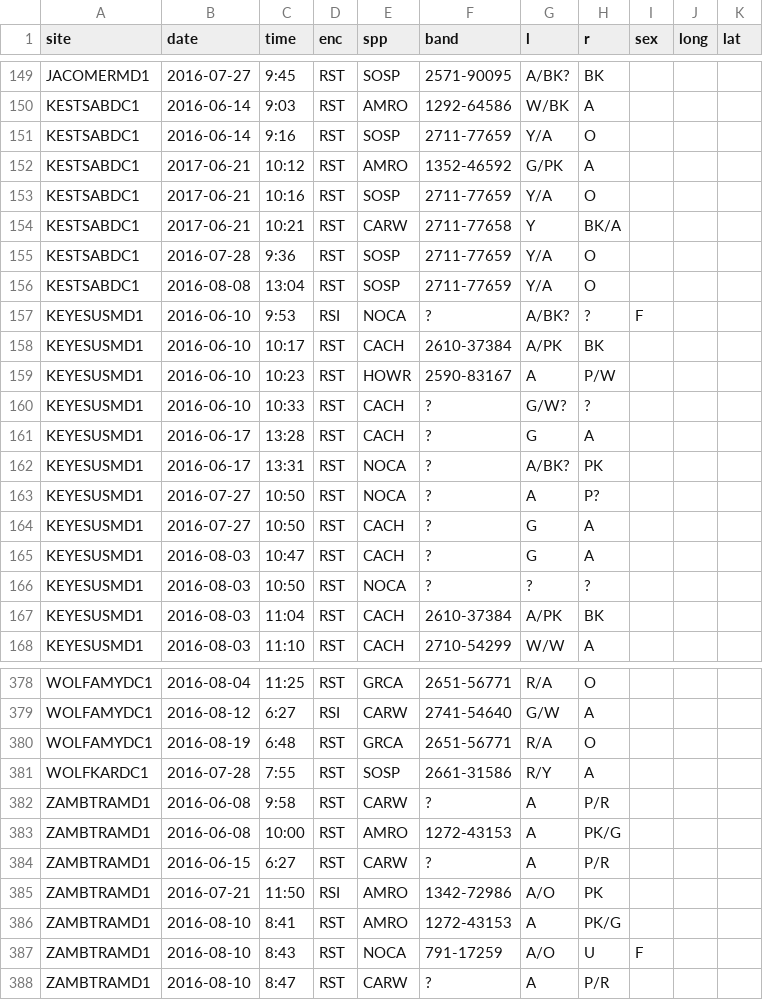
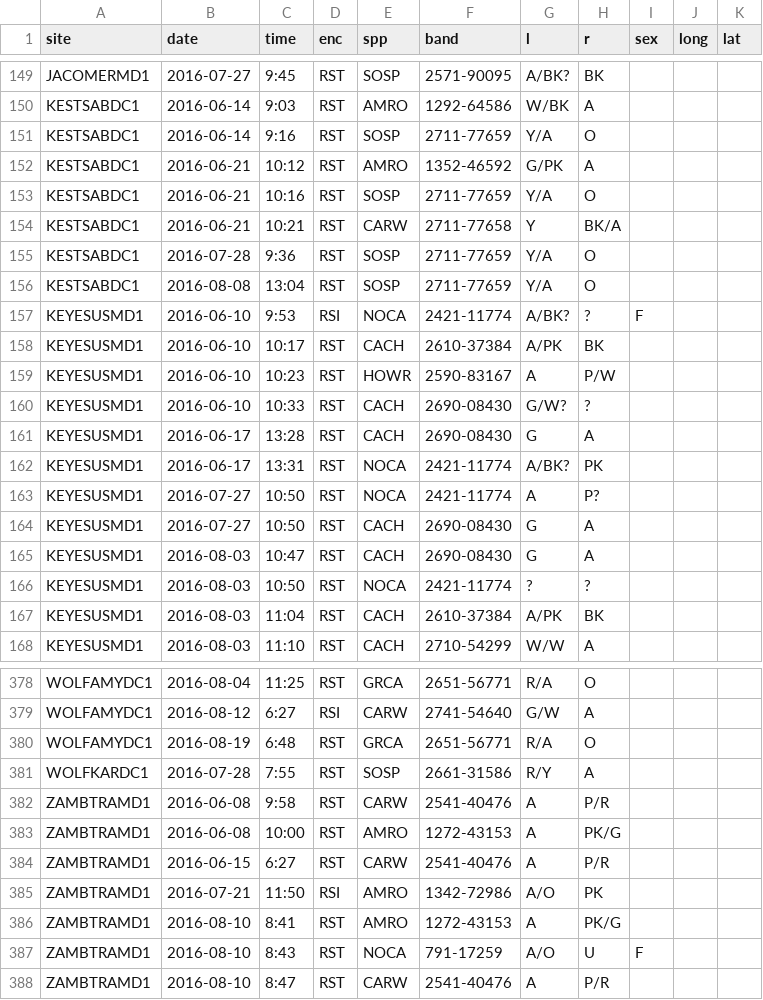
Before and after one commit to bsevansunc/birdCats, a CSV file: birdCats/encKB.csv, drawn as a sheet; only a part is shown, gaps mark what is left out; the diff covers the shown part only.

```diff
--- a/birdCats/encKB.csv
+++ b/birdCats/encKB.csv
@@ -151,17 +151,17 @@ KESTSABDC1,2016-06-14,9:03,RST,AMRO,1292-64586,W/BK,A,,,
 KESTSABDC1,2016-06-14,9:16,RST,SOSP,2711-77659,Y/A,O,,,
-KESTSABDC1,2017-06-21,10:12,RST,AMRO,1352-46592,G/PK,A,,,
-KESTSABDC1,2017-06-21,10:16,RST,SOSP,2711-77659,Y/A,O,,,
-KESTSABDC1,2017-06-21,10:21,RST,CARW,2711-77658,Y,BK/A,,,
+KESTSABDC1,2016-06-21,10:12,RST,AMRO,1352-46592,G/PK,A,,,
+KESTSABDC1,2016-06-21,10:16,RST,SOSP,2711-77659,Y/A,O,,,
+KESTSABDC1,2016-06-21,10:21,RST,CARW,2711-77658,Y,BK/A,,,
 KESTSABDC1,2016-07-28,9:36,RST,SOSP,2711-77659,Y/A,O,,,
 KESTSABDC1,2016-08-08,13:04,RST,SOSP,2711-77659,Y/A,O,,,
-KEYESUSMD1,2016-06-10,9:53,RSI,NOCA,?,A/BK?,?,F,,
+KEYESUSMD1,2016-06-10,9:53,RSI,NOCA,2421-11774,A/BK?,?,F,,
 KEYESUSMD1,2016-06-10,10:17,RST,CACH,2610-37384,A/PK,BK,,,
 KEYESUSMD1,2016-06-10,10:23,RST,HOWR,2590-83167,A,P/W,,,
-KEYESUSMD1,2016-06-10,10:33,RST,CACH,?,G/W?,?,,,
-KEYESUSMD1,2016-06-17,13:28,RST,CACH,?,G,A,,,
-KEYESUSMD1,2016-06-17,13:31,RST,NOCA,?,A/BK?,PK,,,
-KEYESUSMD1,2016-07-27,10:50,RST,NOCA,?,A,P?,,,
-KEYESUSMD1,2016-07-27,10:50,RST,CACH,?,G,A,,,
-KEYESUSMD1,2016-08-03,10:47,RST,CACH,?,G,A,,,
-KEYESUSMD1,2016-08-03,10:50,RST,NOCA,?,?,?,,,
+KEYESUSMD1,2016-06-10,10:33,RST,CACH,2690-08430,G/W?,?,,,
+KEYESUSMD1,2016-06-17,13:28,RST,CACH,2690-08430,G,A,,,
+KEYESUSMD1,2016-06-17,13:31,RST,NOCA,2421-11774,A/BK?,PK,,,
+KEYESUSMD1,2016-07-27,10:50,RST,NOCA,2421-11774,A,P?,,,
+KEYESUSMD1,2016-07-27,10:50,RST,CACH,2690-08430,G,A,,,
+KEYESUSMD1,2016-08-03,10:47,RST,CACH,2690-08430,G,A,,,
+KEYESUSMD1,2016-08-03,10:50,RST,NOCA,2421-11774,?,?,,,
 KEYESUSMD1,2016-08-03,11:04,RST,CACH,2610-37384,A/PK,BK,,,
@@ -381,5 +381,5 @@ WOLFAMYDC1,2016-08-19,6:48,RST,GRCA,2651-56771,R/A,O,,,
 WOLFKARDC1,2016-07-28,7:55,RST,SOSP,2661-31586,R/Y,A,,,
-ZAMBTRAMD1,2016-06-08,9:58,RST,CARW,?,A,P/R,,,
+ZAMBTRAMD1,2016-06-08,9:58,RST,CARW,2541-40476,A,P/R,,,
 ZAMBTRAMD1,2016-06-08,10:00,RST,AMRO,1272-43153,A,PK/G,,,
-ZAMBTRAMD1,2016-06-15,6:27,RST,CARW,?,A,P/R,,,
+ZAMBTRAMD1,2016-06-15,6:27,RST,CARW,2541-40476,A,P/R,,,
 ZAMBTRAMD1,2016-07-21,11:50,RSI,AMRO,1342-72986,A/O,PK,,,
@@ -387,2 +387,2 @@ ZAMBTRAMD1,2016-08-10,8:41,RST,AMRO,1272-43153,A,PK/G,,,
 ZAMBTRAMD1,2016-08-10,8:43,RST,NOCA,791-17259,A/O,U,F,,
-ZAMBTRAMD1,2016-08-10,8:47,RST,CARW,?,A,P/R,,,
+ZAMBTRAMD1,2016-08-10,8:47,RST,CARW,2541-40476,A,P/R,,,
```
Also changed, not shown: 36 edited cells elsewhere in this file, birdCats/encBand.csv, birdCats/encPart.csv.
